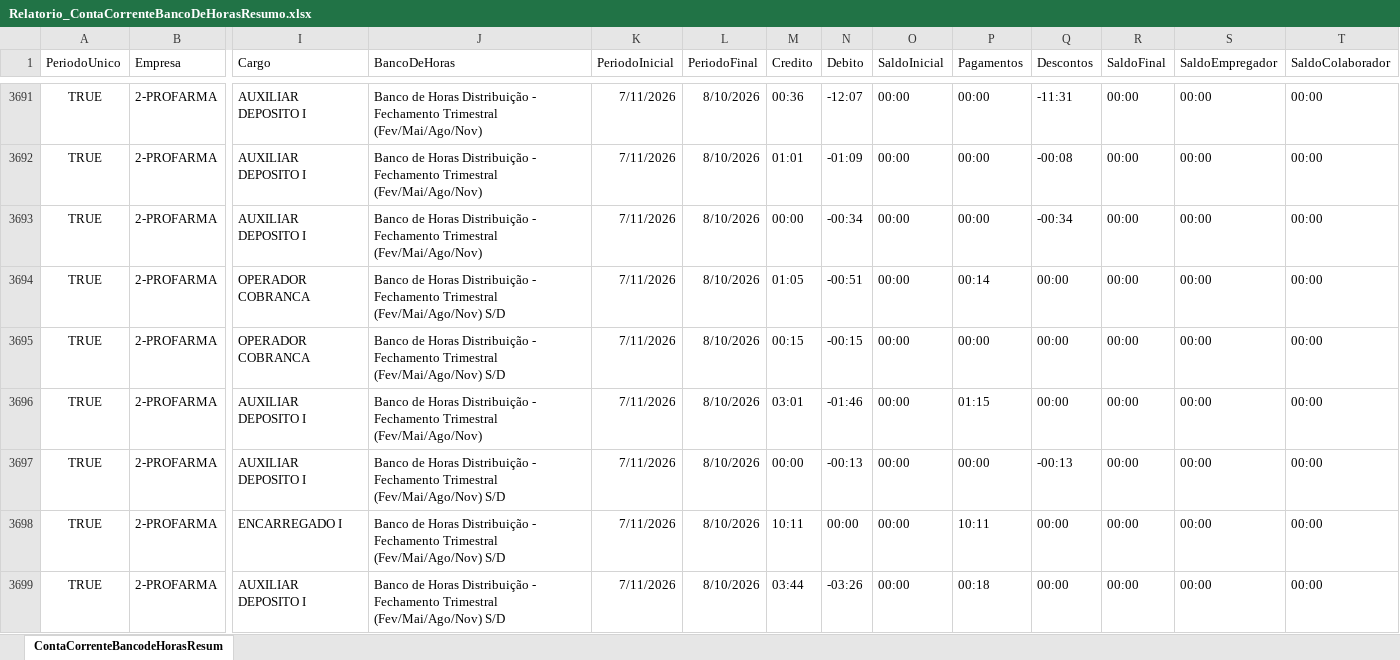
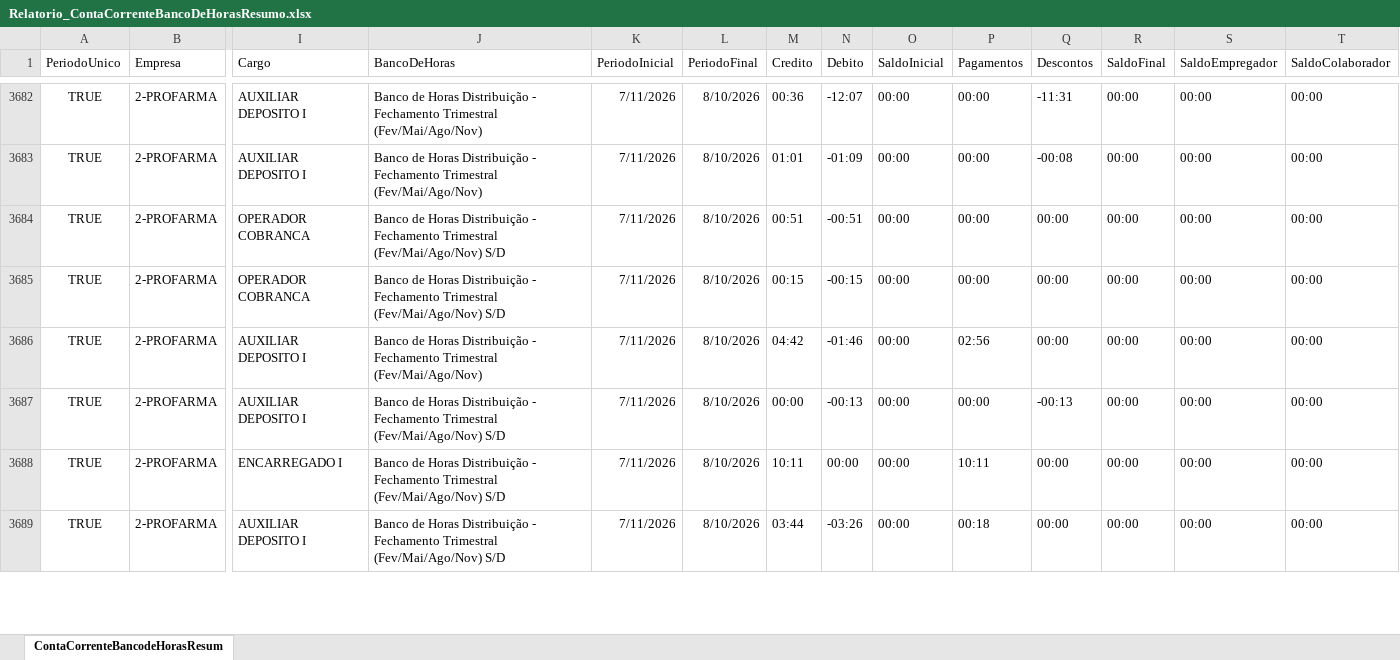
Before and after one commit to oliveirafabio8813-design/meu-dashboard-profarma, an Excel workbook: Relatorio_ContaCorrenteBancoDeHorasResumo.xlsx, sheet ContaCorrenteBancodeHorasResum, drawn as a sheet; only a part is shown, gaps mark what is left out; values as stored, in another font and other column widths than the file's, no borders; table styles not drawn; removed rows and columns are numbered as before the commit, all else as after; rows hold the shown columns only; the diff covers the shown part only; the diff names each change by its address in the sheet, - before the commit and + after, or states it on an @@ line.

```diff
--- a/Relatorio_ContaCorrenteBancoDeHorasResumo.xlsx (sheet ContaCorrenteBancodeHorasResum)
+++ b/Relatorio_ContaCorrenteBancoDeHorasResumo.xlsx (sheet ContaCorrenteBancodeHorasResum)
-row 3693: TRUE | 2-PROFARMA | AUXILIAR DEPOSITO I | Banco de Horas Distribuição - Fechamento Trimestral (Fev/Mai/Ago/Nov) | 7/11/2026 | 8/10/2026 | 00:00 | -00:34 | 00:00 | 00:00 | -00:34 | 00:00 | 00:00 | 00:00
-M3684 (Credito): 01:05
+M3684 (Credito): 00:51
-P3684 (Pagamentos): 00:14
+P3684 (Pagamentos): 00:00
-M3686 (Credito): 03:01
+M3686 (Credito): 04:42
-P3686 (Pagamentos): 01:15
+P3686 (Pagamentos): 02:56
```
Also changed, not shown: 2 added rows, 11 removed rows and 1201 edited cells elsewhere in this sheet, Relatorio_OcorrenciasNoPonto.xlsx.
